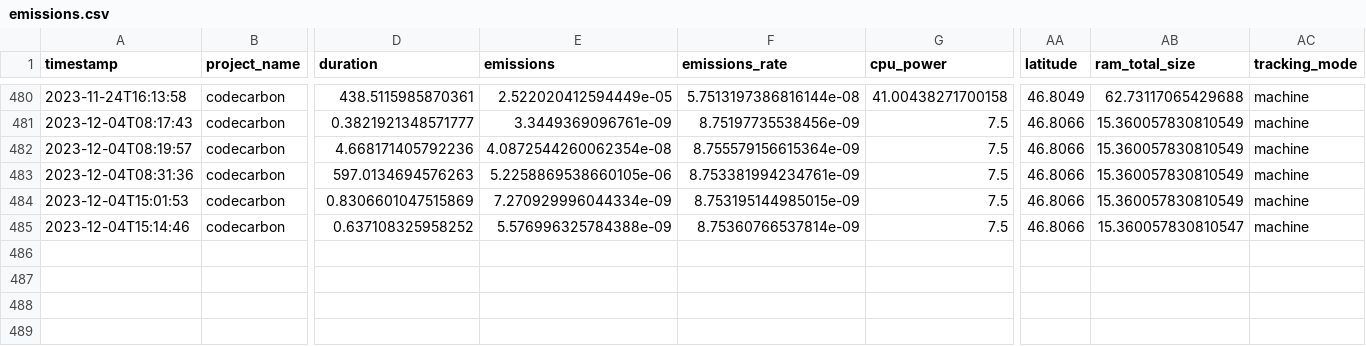
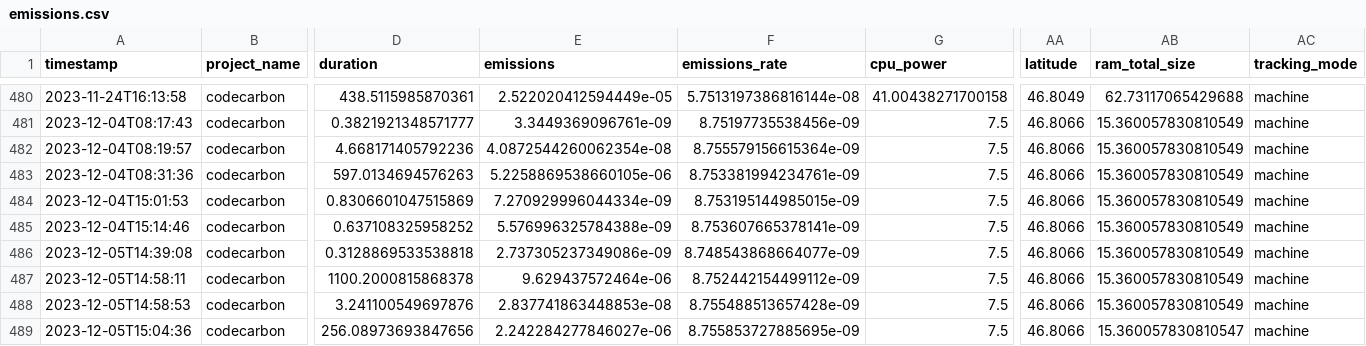
Before and after one commit to jlaumonier/apnea, a CSV file: emissions.csv, drawn as a sheet; only a part is shown, gaps mark what is left out; rows hold the shown columns only; the diff names each change by its address in the sheet, - before the commit and + after, or states it on an @@ line.

Commit message:
Data pipeline (in progress...)

```diff
--- a/emissions.csv
+++ b/emissions.csv
-F485 (emissions_rate): 8.75360766537814e-09
+F485 (emissions_rate): 8.753607665378141e-09
-AB485 (ram_total_size): 15.360057830810547
+AB485 (ram_total_size): 15.360057830810549
+row 486: 2023-12-05T14:39:08 | codecarbon | 0.3128869533538818 | 2.737305237349086e-09 | 8.748543868664077e-09 | 7.5 | 46.8066 | 15.360057830810549 | machine
+row 487: 2023-12-05T14:58:11 | codecarbon | 1100.2000815868378 | 9.629437572464e-06 | 8.752442154499112e-09 | 7.5 | 46.8066 | 15.360057830810549 | machine
+row 488: 2023-12-05T14:58:53 | codecarbon | 3.241100549697876 | 2.837741863448853e-08 | 8.755488513657428e-09 | 7.5 | 46.8066 | 15.360057830810549 | machine
+row 489: 2023-12-05T15:04:36 | codecarbon | 256.08973693847656 | 2.242284277846027e-06 | 8.755853727885695e-09 | 7.5 | 46.8066 | 15.360057830810547 | machine
```
Also changed, not shown: 16 other files.
